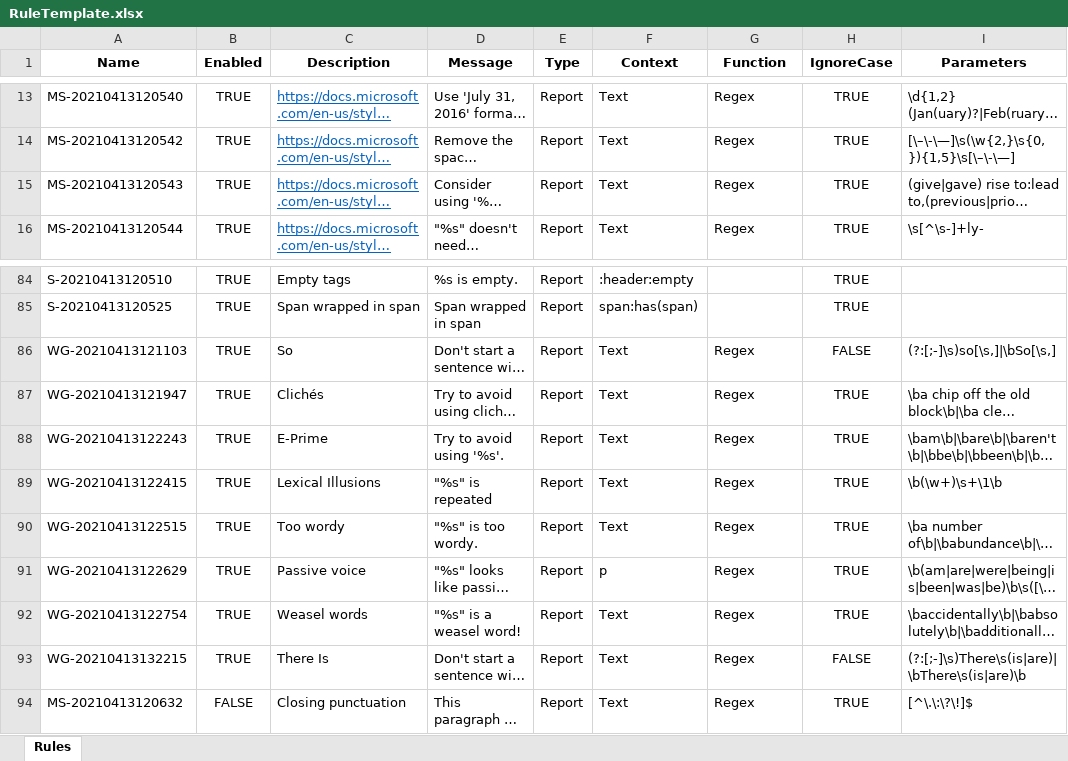
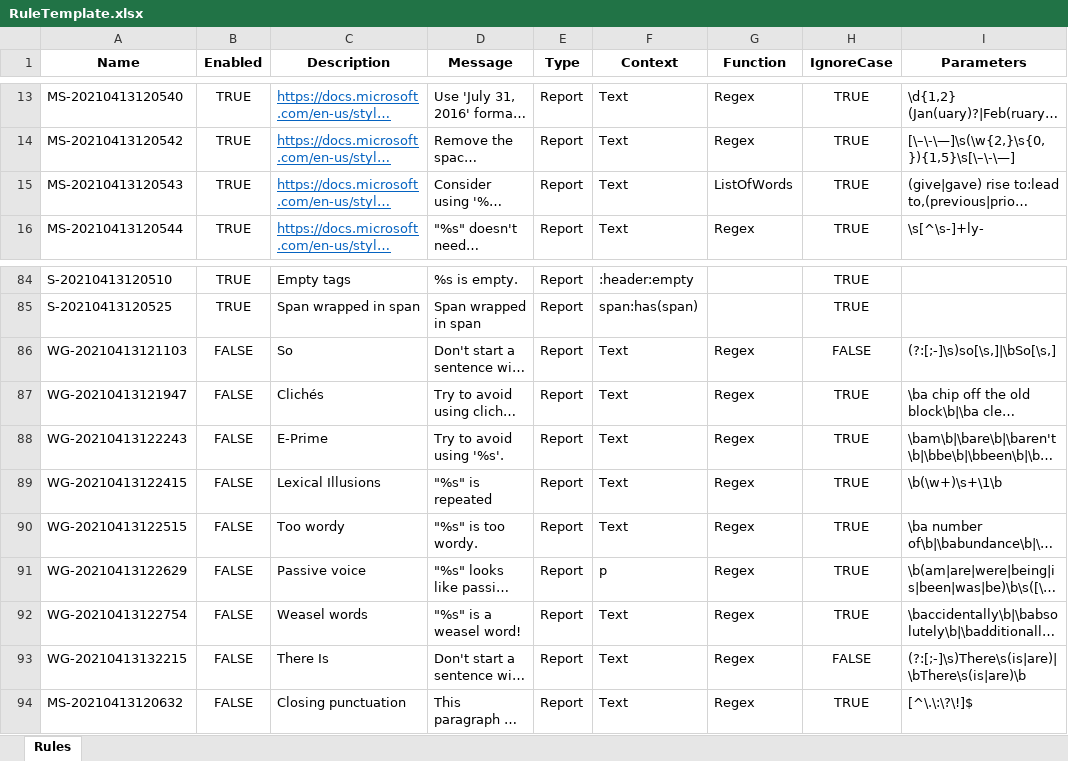
Before and after one commit to msander1983/MadQualityPluginRelease, an Excel workbook: RuleTemplate.xlsx, sheet Rules, drawn as a sheet; only a part is shown, gaps mark what is left out; long unchanged cells end in …; values as stored, in another font and other column widths than the file's, no borders; conditional formats not drawn; the diff names each change by its address in the sheet, - before the commit and + after, or states it on an @@ line.

```diff
--- a/RuleTemplate.xlsx (sheet Rules)
+++ b/RuleTemplate.xlsx (sheet Rules)
-G15 (Function): Regex
+G15 (Function): ListOfWords
-B86:B93 (Enabled): TRUE
+B86:B93 (Enabled): FALSE
```
Also changed, not shown: 3 other files.
